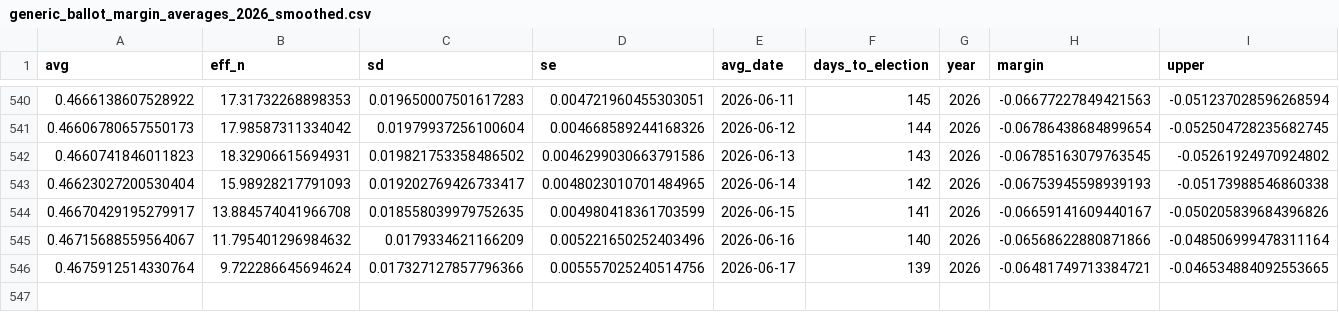
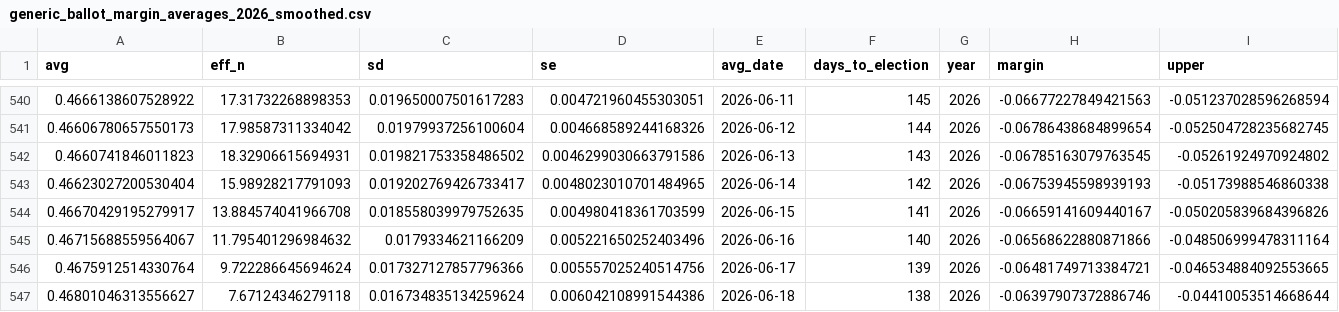
Before and after one commit to thisismactan/US-2026, a CSV file: output/generic_ballot_margin_averages_2026_smoothed.csv, drawn as a sheet; only a part is shown, gaps mark what is left out; rows hold the shown columns only; the diff names each change by its address in the sheet, - before the commit and + after, or states it on an @@ line.

```diff
--- a/output/generic_ballot_margin_averages_2026_smoothed.csv
+++ b/output/generic_ballot_margin_averages_2026_smoothed.csv
+row 547: 0.46801046313556627 | 7.67124346279118 | 0.016734835134259624 | 0.006042108991544386 | 2026-06-18 | 138 | 2026 | -0.06397907372886746 | -0.04410053514668644
```
Also changed, not shown: output/house_district_impact.csv, output/house_forecast_timeline.csv, 10 other files.
